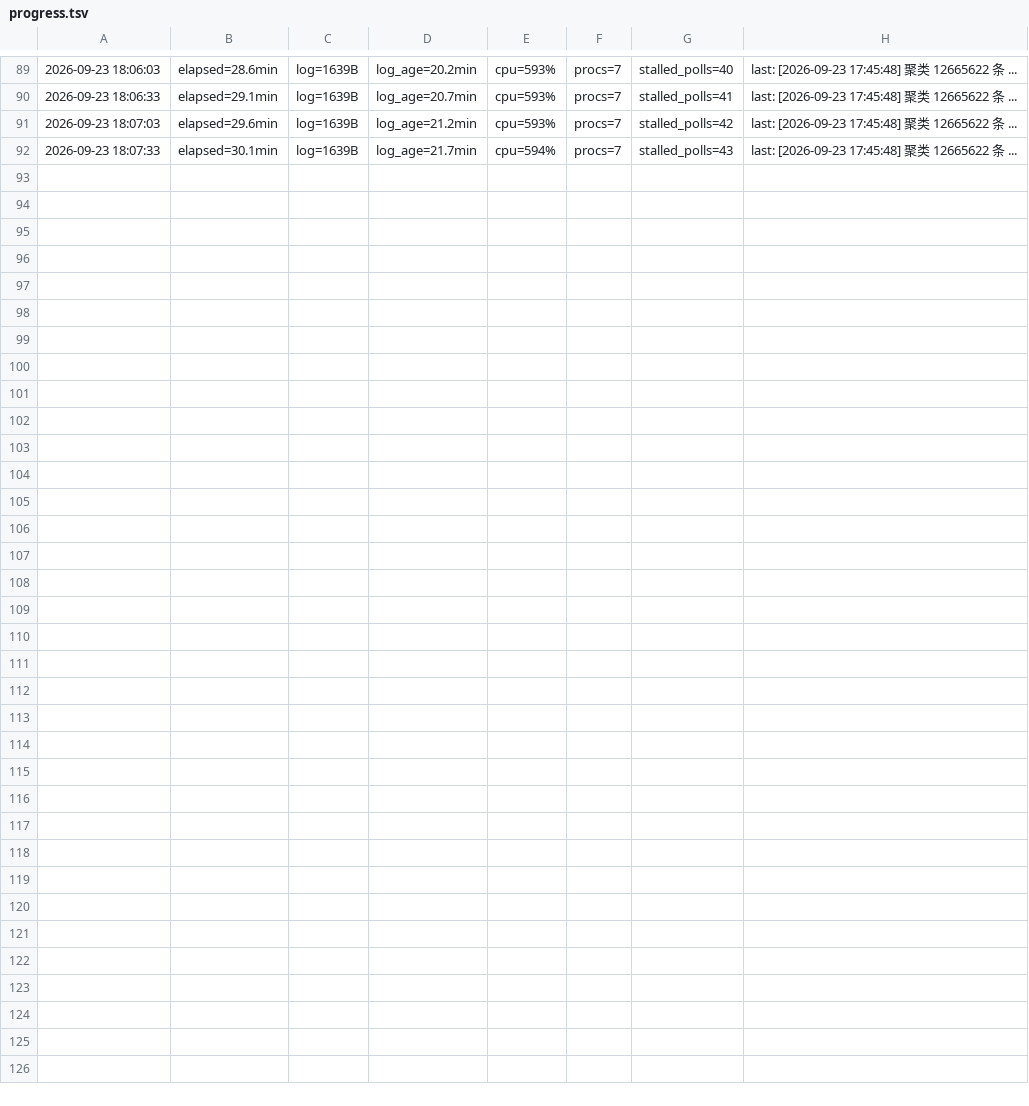
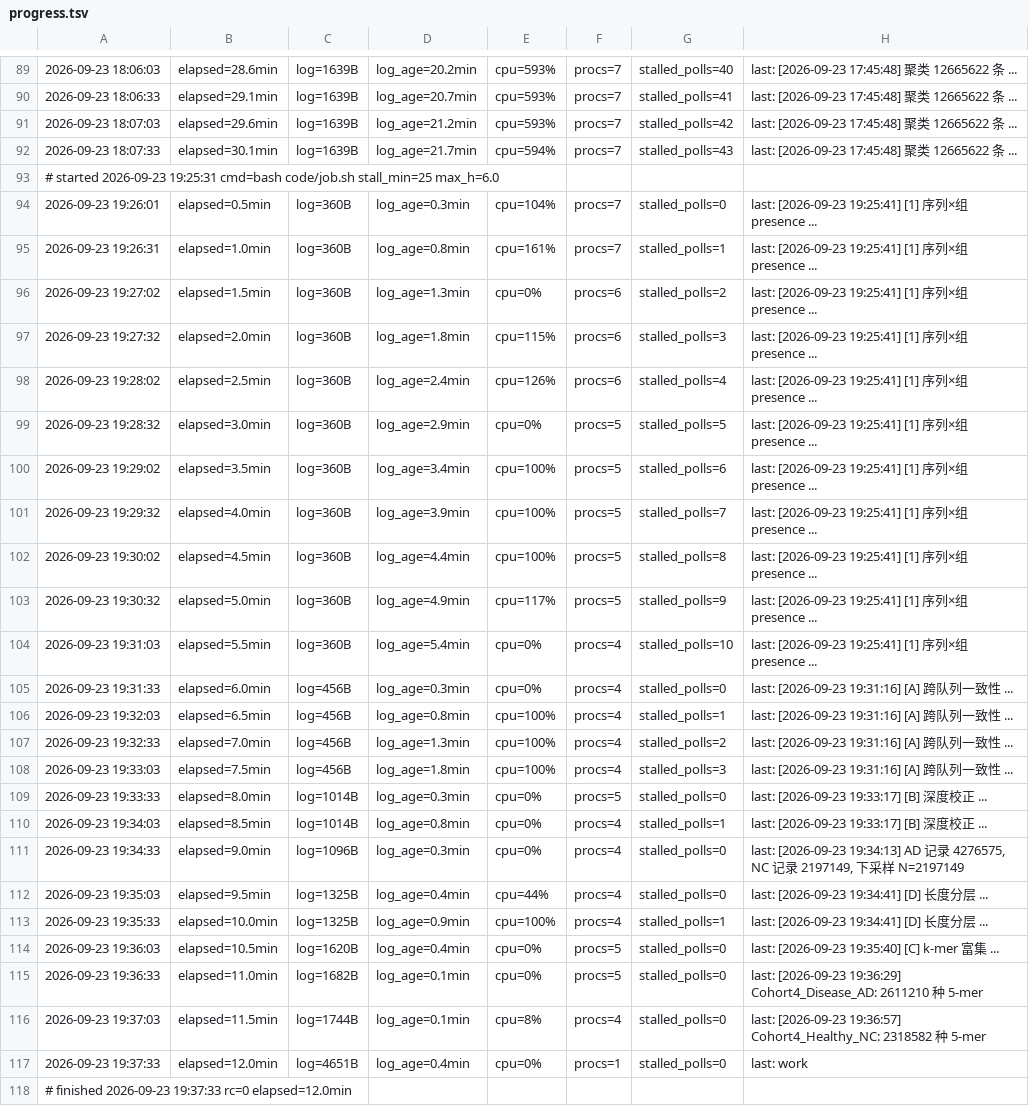
Before and after one commit to mqgg5630-cyber/c_AMPs-prediction, a TSV file: results/jobs/progress.tsv, drawn as a sheet; only a part is shown, gaps mark what is left out.

```diff
--- a/results/jobs/progress.tsv
+++ b/results/jobs/progress.tsv
@@ -92 +92,27 @@
 2026-09-23 18:07:33	elapsed=30.1min	log=1639B	log_age=21.7min	cpu=594%	procs=7	stalled_polls=43	last: [2026-09-23 17:45:48]   聚类 12665622 条 ...
+# started 2026-09-23 19:25:31 cmd=bash code/job.sh stall_min=25 max_h=6.0
+2026-09-23 19:26:01	elapsed=0.5min	log=360B	log_age=0.3min	cpu=104%	procs=7	stalled_polls=0	last: [2026-09-23 19:25:41] [1] 序列×组 presence ...
+2026-09-23 19:26:31	elapsed=1.0min	log=360B	log_age=0.8min	cpu=161%	procs=7	stalled_polls=1	last: [2026-09-23 19:25:41] [1] 序列×组 presence ...
+2026-09-23 19:27:02	elapsed=1.5min	log=360B	log_age=1.3min	cpu=0%	procs=6	stalled_polls=2	last: [2026-09-23 19:25:41] [1] 序列×组 presence ...
+2026-09-23 19:27:32	elapsed=2.0min	log=360B	log_age=1.8min	cpu=115%	procs=6	stalled_polls=3	last: [2026-09-23 19:25:41] [1] 序列×组 presence ...
+2026-09-23 19:28:02	elapsed=2.5min	log=360B	log_age=2.4min	cpu=126%	procs=6	stalled_polls=4	last: [2026-09-23 19:25:41] [1] 序列×组 presence ...
+2026-09-23 19:28:32	elapsed=3.0min	log=360B	log_age=2.9min	cpu=0%	procs=5	stalled_polls=5	last: [2026-09-23 19:25:41] [1] 序列×组 presence ...
+2026-09-23 19:29:02	elapsed=3.5min	log=360B	log_age=3.4min	cpu=100%	procs=5	stalled_polls=6	last: [2026-09-23 19:25:41] [1] 序列×组 presence ...
+2026-09-23 19:29:32	elapsed=4.0min	log=360B	log_age=3.9min	cpu=100%	procs=5	stalled_polls=7	last: [2026-09-23 19:25:41] [1] 序列×组 presence ...
+2026-09-23 19:30:02	elapsed=4.5min	log=360B	log_age=4.4min	cpu=100%	procs=5	stalled_polls=8	last: [2026-09-23 19:25:41] [1] 序列×组 presence ...
+2026-09-23 19:30:32	elapsed=5.0min	log=360B	log_age=4.9min	cpu=117%	procs=5	stalled_polls=9	last: [2026-09-23 19:25:41] [1] 序列×组 presence ...
+2026-09-23 19:31:03	elapsed=5.5min	log=360B	log_age=5.4min	cpu=0%	procs=4	stalled_polls=10	last: [2026-09-23 19:25:41] [1] 序列×组 presence ...
+2026-09-23 19:31:33	elapsed=6.0min	log=456B	log_age=0.3min	cpu=0%	procs=4	stalled_polls=0	last: [2026-09-23 19:31:16] [A] 跨队列一致性 ...
+2026-09-23 19:32:03	elapsed=6.5min	log=456B	log_age=0.8min	cpu=100%	procs=4	stalled_polls=1	last: [2026-09-23 19:31:16] [A] 跨队列一致性 ...
+2026-09-23 19:32:33	elapsed=7.0min	log=456B	log_age=1.3min	cpu=100%	procs=4	stalled_polls=2	last: [2026-09-23 19:31:16] [A] 跨队列一致性 ...
+2026-09-23 19:33:03	elapsed=7.5min	log=456B	log_age=1.8min	cpu=100%	procs=4	stalled_polls=3	last: [2026-09-23 19:31:16] [A] 跨队列一致性 ...
+2026-09-23 19:33:33	elapsed=8.0min	log=1014B	log_age=0.3min	cpu=0%	procs=5	stalled_polls=0	last: [2026-09-23 19:33:17] [B] 深度校正 ...
+2026-09-23 19:34:03	elapsed=8.5min	log=1014B	log_age=0.8min	cpu=0%	procs=4	stalled_polls=1	last: [2026-09-23 19:33:17] [B] 深度校正 ...
+2026-09-23 19:34:33	elapsed=9.0min	log=1096B	log_age=0.3min	cpu=0%	procs=4	stalled_polls=0	last: [2026-09-23 19:34:13]   AD 记录 4276575, NC 记录 2197149, 下采样 N=2197149
+2026-09-23 19:35:03	elapsed=9.5min	log=1325B	log_age=0.4min	cpu=44%	procs=4	stalled_polls=0	last: [2026-09-23 19:34:41] [D] 长度分层 ...
+2026-09-23 19:35:33	elapsed=10.0min	log=1325B	log_age=0.9min	cpu=100%	procs=4	stalled_polls=1	last: [2026-09-23 19:34:41] [D] 长度分层 ...
+2026-09-23 19:36:03	elapsed=10.5min	log=1620B	log_age=0.4min	cpu=0%	procs=5	stalled_polls=0	last: [2026-09-23 19:35:40] [C] k-mer 富集 ...
+2026-09-23 19:36:33	elapsed=11.0min	log=1682B	log_age=0.1min	cpu=0%	procs=5	stalled_polls=0	last: [2026-09-23 19:36:29]   Cohort4_Disease_AD: 2611210 种 5-mer
+2026-09-23 19:37:03	elapsed=11.5min	log=1744B	log_age=0.1min	cpu=8%	procs=4	stalled_polls=0	last: [2026-09-23 19:36:57]   Cohort4_Healthy_NC: 2318582 种 5-mer
+2026-09-23 19:37:33	elapsed=12.0min	log=4651B	log_age=0.4min	cpu=0%	procs=1	stalled_polls=0	last: work
+# finished 2026-09-23 19:37:33 rc=0 elapsed=12.0min
```
Also changed, not shown: 9 other files.
